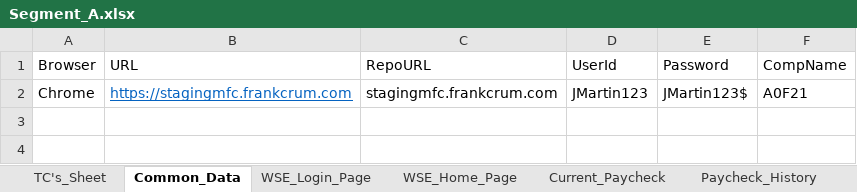
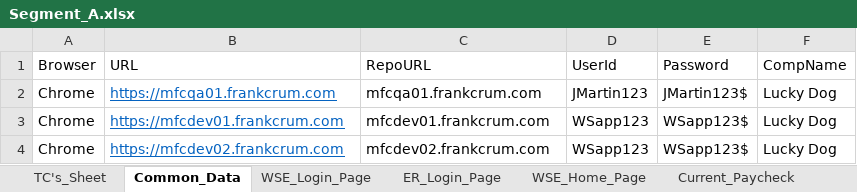
Before and after one commit to Sadanandghub/MyFrankCrumNew, an Excel workbook: MyFrankCrum_EMP/Segment_A.xlsx, sheet Common_Data, drawn as a sheet; values as stored, in another font and other column widths than the file's, no borders; the diff names each change by its address in the sheet, - before the commit and + after, or states it on an @@ line.

```diff
--- a/MyFrankCrum_EMP/Segment_A.xlsx (sheet Common_Data)
+++ b/MyFrankCrum_EMP/Segment_A.xlsx (sheet Common_Data)
+sheet tab: ER_Login_Page
-B2 (URL): https://stagingmfc.frankcrum.com
+B2 (URL): https://mfcqa01.frankcrum.com
-C2 (RepoURL): stagingmfc.frankcrum.com
+C2 (RepoURL): mfcqa01.frankcrum.com
-F2 (CompName): A0F21
+F2 (CompName): Lucky Dog
+row 3: Chrome | https://mfcdev01.frankcrum.com | mfcdev01.frankcrum.com | WSapp123 | WSapp123$ | Lucky Dog
+row 4: Chrome | https://mfcdev02.frankcrum.com | mfcdev02.frankcrum.com | WSapp123 | WSapp123$ | Lucky Dog
```
Also changed, not shown: sheet WSE_Login_Page, sheet WSE_Home_Page, sheet Current_Paycheck, sheet Paycheck_History, sheet Direct_Deposit_Settings, 8 other files.
